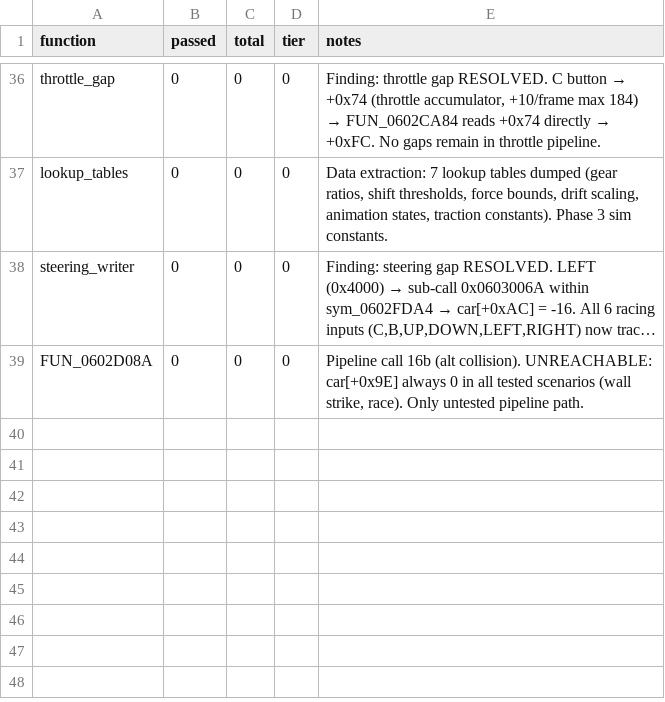
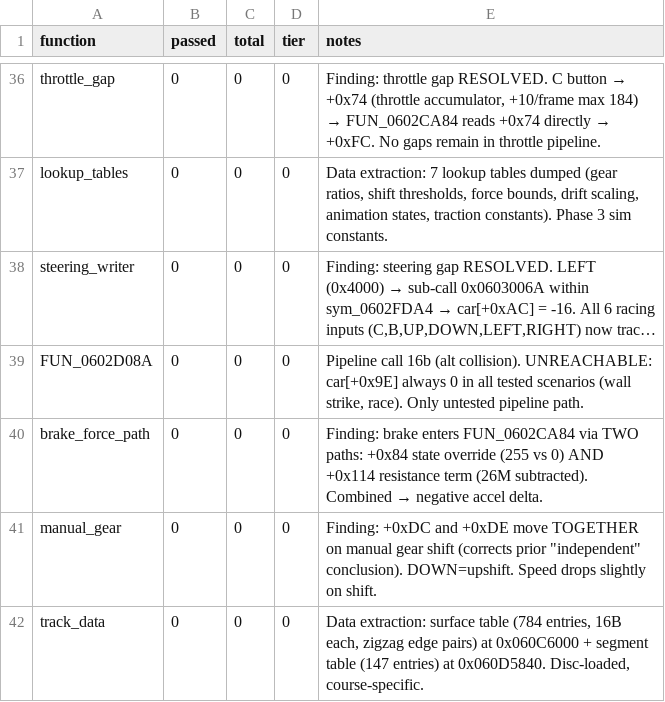
Before and after one commit to AJBats/saturn-daytona-usa-re, a TSV file: workstreams/auto_re/results.tsv, drawn as a sheet; only a part is shown, gaps mark what is left out; long unchanged cells end in …; the diff names each change by its address in the sheet, - before the commit and + after, or states it on an @@ line.

```diff
--- a/workstreams/auto_re/results.tsv
+++ b/workstreams/auto_re/results.tsv
+row 40: brake_force_path | 0 | 0 | 0 | Finding: brake enters FUN_0602CA84 via TWO paths: +0x84 state override (255 vs 0) AND +0x114 resistance term (26M subtracted). Combined → negative accel delta.
+row 41: manual_gear | 0 | 0 | 0 | Finding: +0xDC and +0xDE move TOGETHER on manual gear shift (corrects prior "independent" conclusion). DOWN=upshift. Speed drops slightly on shift.
+row 42: track_data | 0 | 0 | 0 | Data extraction: surface table (784 entries, 16B each, zigzag edge pairs) at 0x060C6000 + segment table (147 entries) at 0x060D5840. Disc-loaded, course-specific.
```
